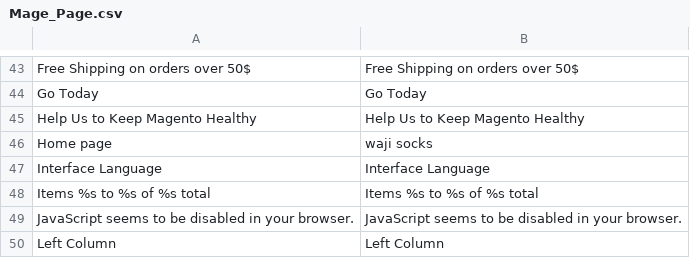
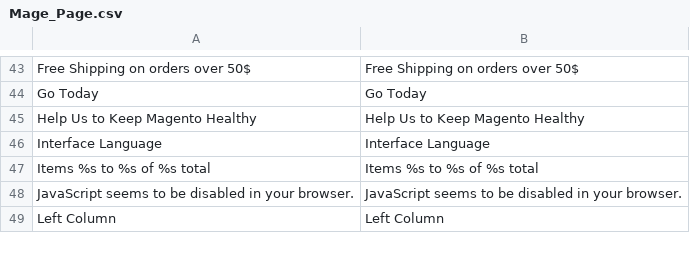
Before and after one commit to gamlinnia/li_magento, a CSV file: app/locale/zh_TW/Mage_Page.csv, drawn as a sheet; only a part is shown, gaps mark what is left out; the diff names each change by its address in the sheet, - before the commit and + after, or states it on an @@ line.

Commit message:
translation of cms title

```diff
--- a/app/locale/zh_TW/Mage_Page.csv
+++ b/app/locale/zh_TW/Mage_Page.csv
-row 46: Home page | waji socks
```
